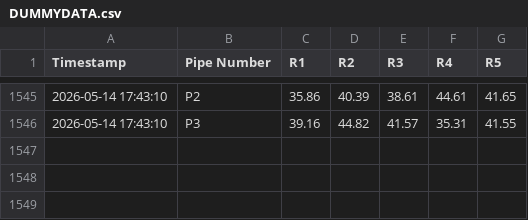
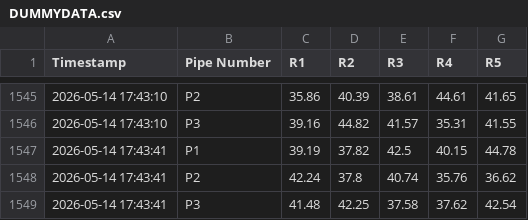
Before and after one commit to ArghaD-SAP/csvdata, a CSV file: DUMMYDATA.csv, drawn as a sheet; only a part is shown, gaps mark what is left out.

Commit message:
Data updated at 2026-05-14 17:43:41 IST

```diff
--- a/DUMMYDATA.csv
+++ b/DUMMYDATA.csv
@@ -1546 +1546,4 @@ Timestamp,Pipe Number,R1,R2,R3,R4,R5
 2026-05-14 17:43:10,P3,39.16,44.82,41.57,35.31,41.55
+2026-05-14 17:43:41,P1,39.19,37.82,42.5,40.15,44.78
+2026-05-14 17:43:41,P2,42.24,37.8,40.74,35.76,36.62
+2026-05-14 17:43:41,P3,41.48,42.25,37.58,37.62,42.54
```
